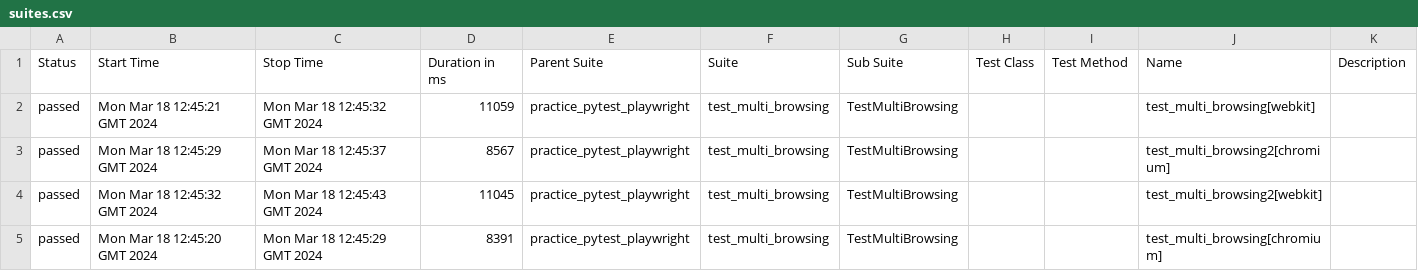
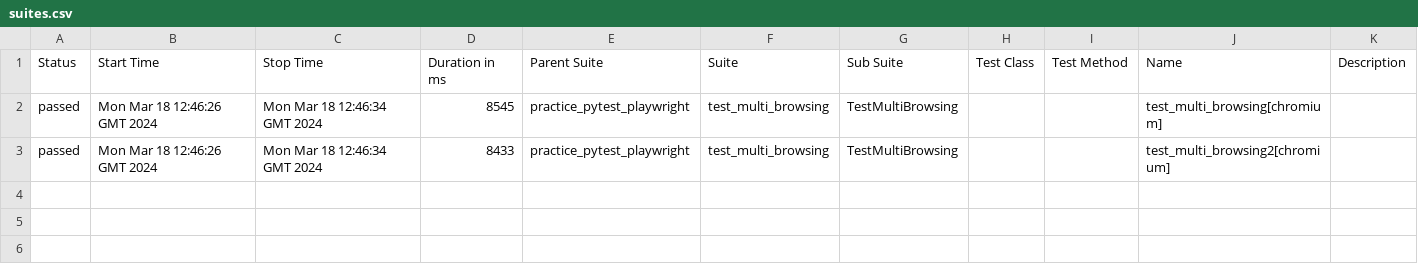
Before and after one commit to Yoodahun/Playwright-practice, a CSV file: 21/data/suites.csv, drawn as a sheet.

```diff
--- a/21/data/suites.csv
+++ b/21/data/suites.csv
@@ -1,5 +1,3 @@
 "Status","Start Time","Stop Time","Duration in ms","Parent Suite","Suite","Sub Suite","Test Class","Test Method","Name","Description"
-"passed","Mon Mar 18 12:45:21 GMT 2024","Mon Mar 18 12:45:32 GMT 2024","11059","practice_pytest_playwright","test_multi_browsing","TestMultiBrowsing","","","test_multi_browsing[webkit]",""
-"passed","Mon Mar 18 12:45:29 GMT 2024","Mon Mar 18 12:45:37 GMT 2024","8567","practice_pytest_playwright","test_multi_browsing","TestMultiBrowsing","","","test_multi_browsing2[chromium]",""
-"passed","Mon Mar 18 12:45:32 GMT 2024","Mon Mar 18 12:45:43 GMT 2024","11045","practice_pytest_playwright","test_multi_browsing","TestMultiBrowsing","","","test_multi_browsing2[webkit]",""
-"passed","Mon Mar 18 12:45:20 GMT 2024","Mon Mar 18 12:45:29 GMT 2024","8391","practice_pytest_playwright","test_multi_browsing","TestMultiBrowsing","","","test_multi_browsing[chromium]",""
+"passed","Mon Mar 18 12:46:26 GMT 2024","Mon Mar 18 12:46:34 GMT 2024","8545","practice_pytest_playwright","test_multi_browsing","TestMultiBrowsing","","","test_multi_browsing[chromium]",""
+"passed","Mon Mar 18 12:46:26 GMT 2024","Mon Mar 18 12:46:34 GMT 2024","8433","practice_pytest_playwright","test_multi_browsing","TestMultiBrowsing","","","test_multi_browsing2[chromium]",""
```
Also changed, not shown: 30 other files.
